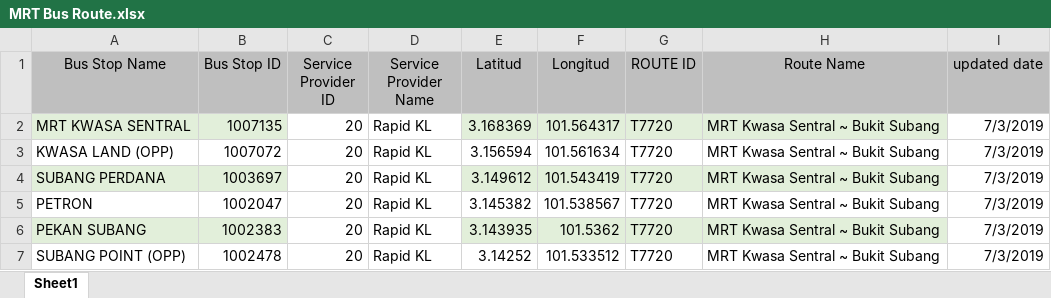
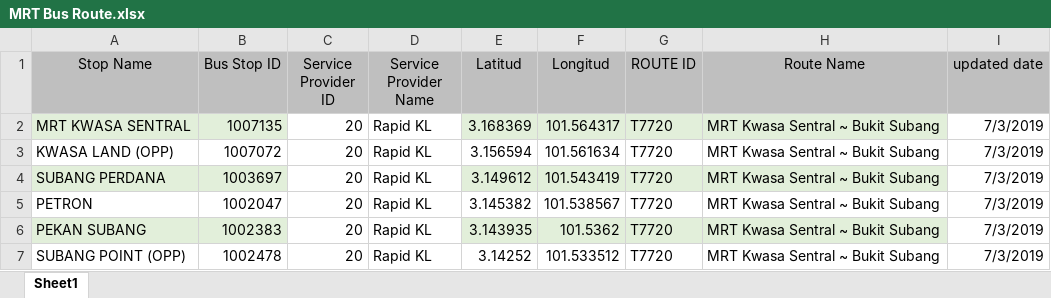
Before and after one commit to CozyHoxx/Algo-Assignment, an Excel workbook: Dataset/MRT Bus Route.xlsx, sheet Sheet1, drawn as a sheet; only a part is shown; values as stored, in another font and other column widths than the file's, no borders; the diff names each change by its address in the sheet, - before the commit and + after, or states it on an @@ line.

```diff
--- a/Dataset/MRT Bus Route.xlsx (sheet Sheet1)
+++ b/Dataset/MRT Bus Route.xlsx (sheet Sheet1)
-A1: Bus Stop Name
+A1: Stop Name
```
Also changed, not shown: 3 other files.
